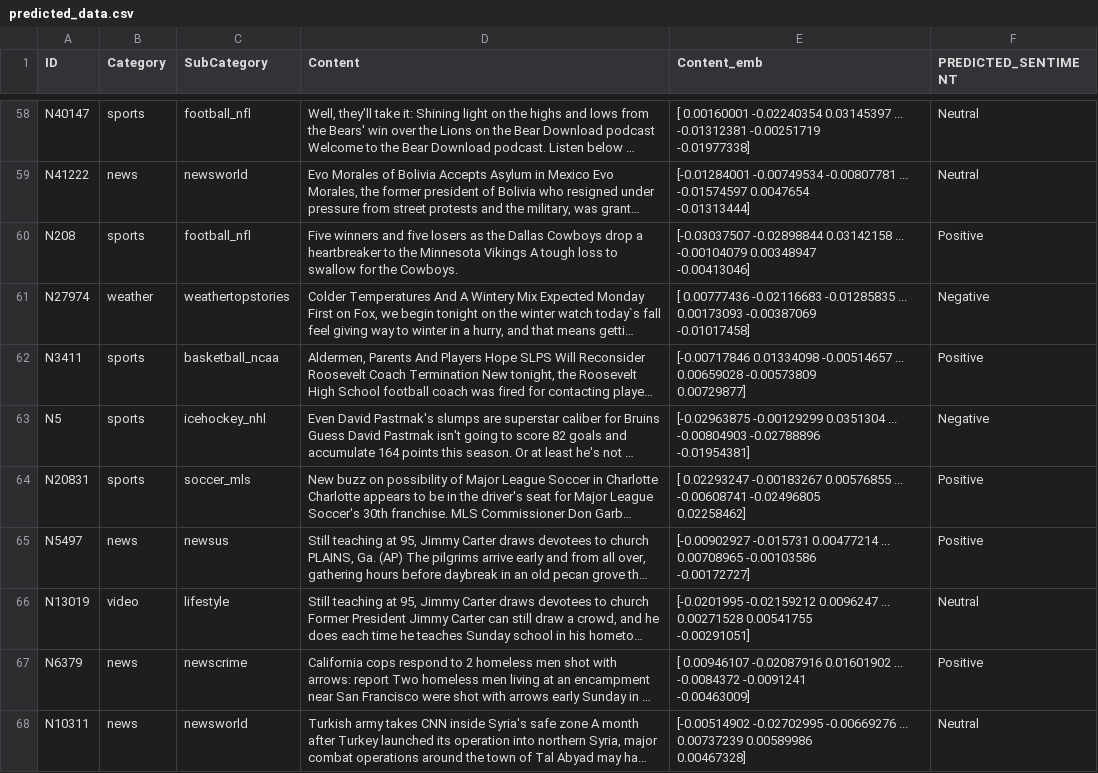
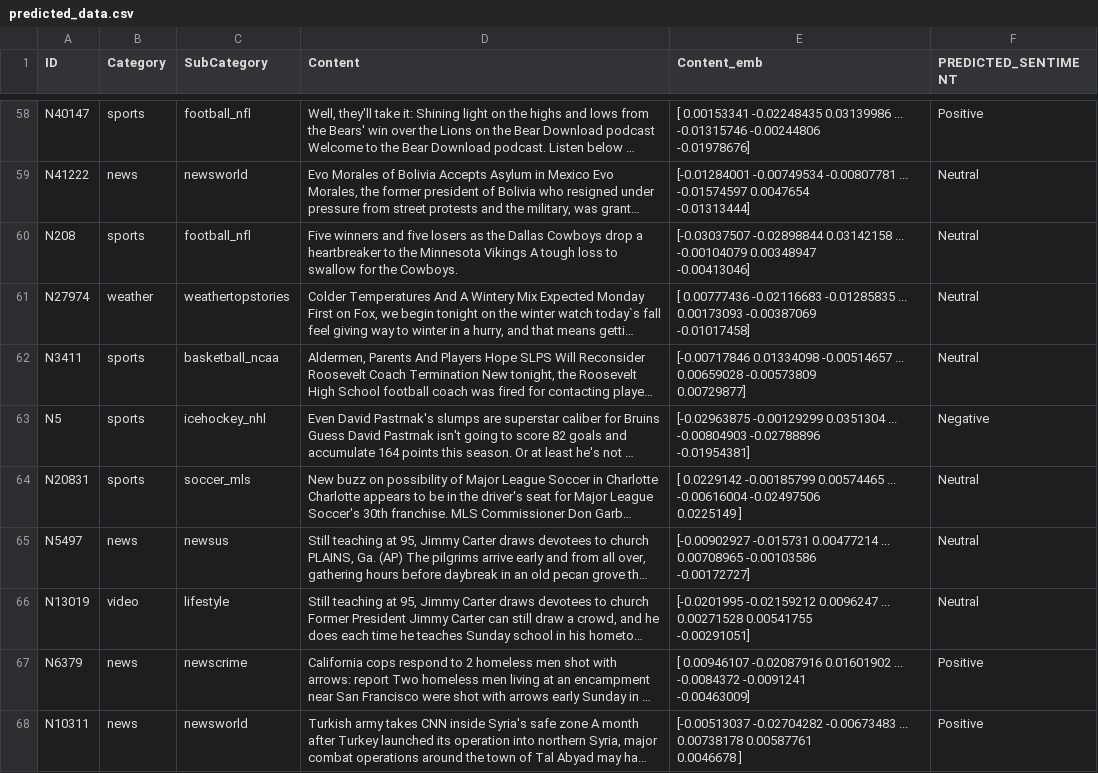
Before and after one commit to krisbara/GPT-Recommender-systems, a CSV file: sentiment_analysis/predicted_data.csv, drawn as a sheet; only a part is shown, gaps mark what is left out; long unchanged cells end in …; ↵ is a line break in a cell; the diff covers the shown part only; the diff names each change by its address in the sheet, - before the commit and + after, or states it on an @@ line.

Commit message:
sentiment analysis

```diff
--- a/sentiment_analysis/predicted_data.csv
+++ b/sentiment_analysis/predicted_data.csv
-E58 (Content_emb): [ 0.00160001 -0.02240354 0.03145397 ... -0.01312381 -0.00251719 ↵ -0.01977338]
+E58 (Content_emb): [ 0.00153341 -0.02248435 0.03139986 ... -0.01315746 -0.00244806 ↵ -0.01978676]
-F58 (PREDICTED_SENTIMENT): Neutral
+F58 (PREDICTED_SENTIMENT): Positive
-F60 (PREDICTED_SENTIMENT): Positive
+F60 (PREDICTED_SENTIMENT): Neutral
-F61 (PREDICTED_SENTIMENT): Negative
+F61 (PREDICTED_SENTIMENT): Neutral
-F62 (PREDICTED_SENTIMENT): Positive
+F62 (PREDICTED_SENTIMENT): Neutral
-E64 (Content_emb): [ 0.02293247 -0.00183267 0.00576855 ... -0.00608741 -0.02496805 ↵ 0.02258462]
+E64 (Content_emb): [ 0.0229142 -0.00185799 0.00574465 ... -0.00616004 -0.02497506 ↵ 0.0225149 ]
-F64:F65 (PREDICTED_SENTIMENT): Positive
+F64:F65 (PREDICTED_SENTIMENT): Neutral
-E68 (Content_emb): [-0.00514902 -0.02702995 -0.00669276 ... 0.00737239 0.00589986 ↵ 0.00467328]
+E68 (Content_emb): [-0.00513037 -0.02704282 -0.00673483 ... 0.00738178 0.00587761 ↵ 0.0046678 ]
-F68 (PREDICTED_SENTIMENT): Neutral
+F68 (PREDICTED_SENTIMENT): Positive
```
Also changed, not shown: 70 edited cells elsewhere in this file, 1 other file.
